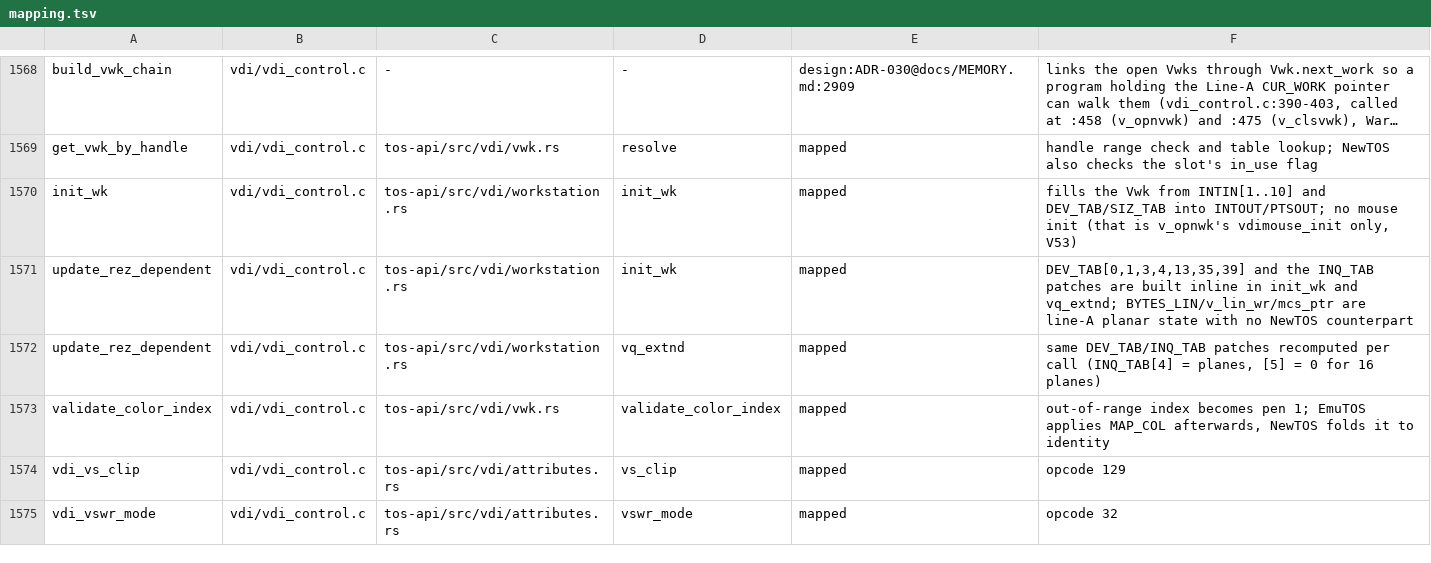
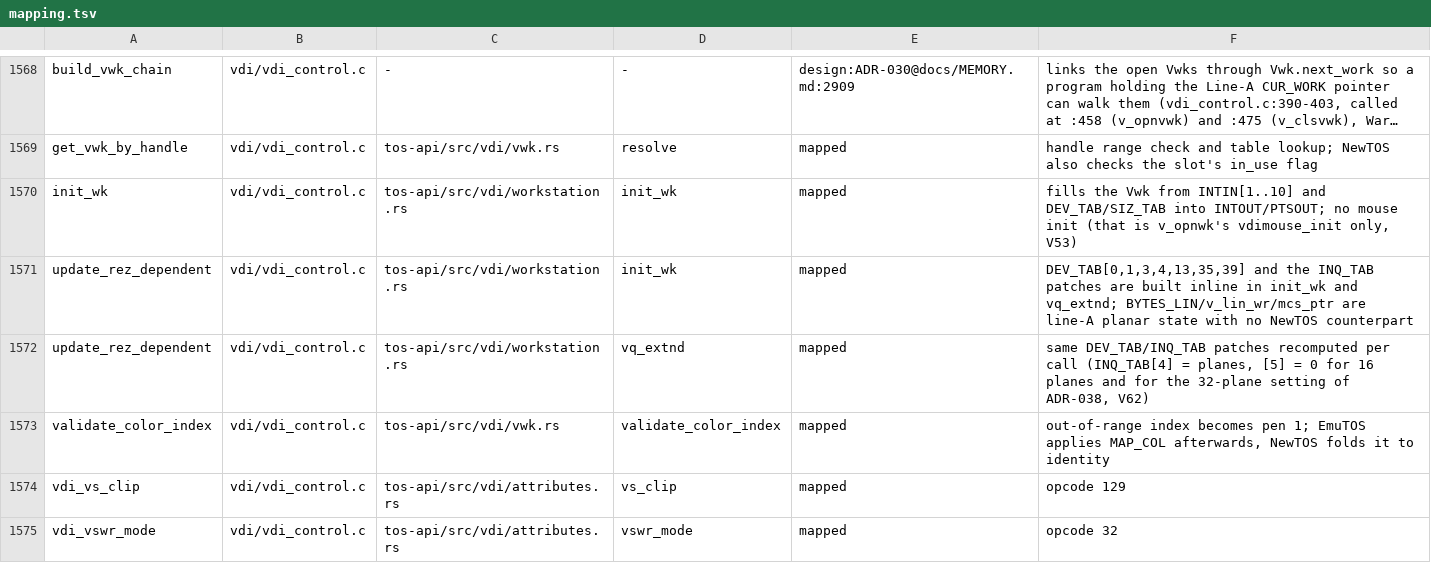
Before and after one commit to tuxie01/NewTOS, a TSV file: docs/analysis/deps/mapping.tsv, drawn as a sheet; only a part is shown, gaps mark what is left out; long unchanged cells end in ….

```diff
--- a/docs/analysis/deps/mapping.tsv
+++ b/docs/analysis/deps/mapping.tsv
@@ -1571,3 +1571,3 @@ init_wk	vdi/vdi_control.c	tos-api/src/vdi/workstation.rs	init_wk	mapped	fills th
 update_rez_dependent	vdi/vdi_control.c	tos-api/src/vdi/workstation.rs	init_wk	mapped	DEV_TAB[0,1,3,4,13,35,39] and the INQ_TAB patches are built inline in init_wk and vq_extnd; BYTES_LIN/v_lin_wr/mcs_ptr are line-A planar state with no NewTOS counterpart
-update_rez_dependent	vdi/vdi_control.c	tos-api/src/vdi/workstation.rs	vq_extnd	mapped	same DEV_TAB/INQ_TAB patches recomputed per call (INQ_TAB[4] = planes, [5] = 0 for 16 planes)
+update_rez_dependent	vdi/vdi_control.c	tos-api/src/vdi/workstation.rs	vq_extnd	mapped	same DEV_TAB/INQ_TAB patches recomputed per call (INQ_TAB[4] = planes, [5] = 0 for 16 planes and for the 32-plane setting of ADR-038, V62)
 validate_color_index	vdi/vdi_control.c	tos-api/src/vdi/vwk.rs	validate_color_index	mapped	out-of-range index becomes pen 1; EmuTOS applies MAP_COL afterwards, NewTOS folds it to identity
```
Also changed, not shown: 7 other files.
